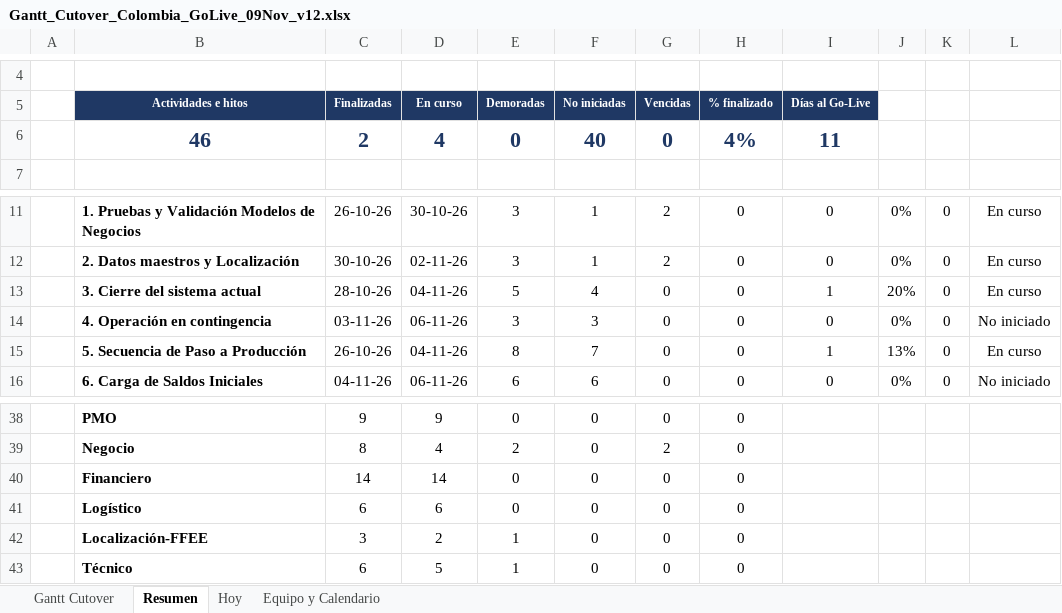
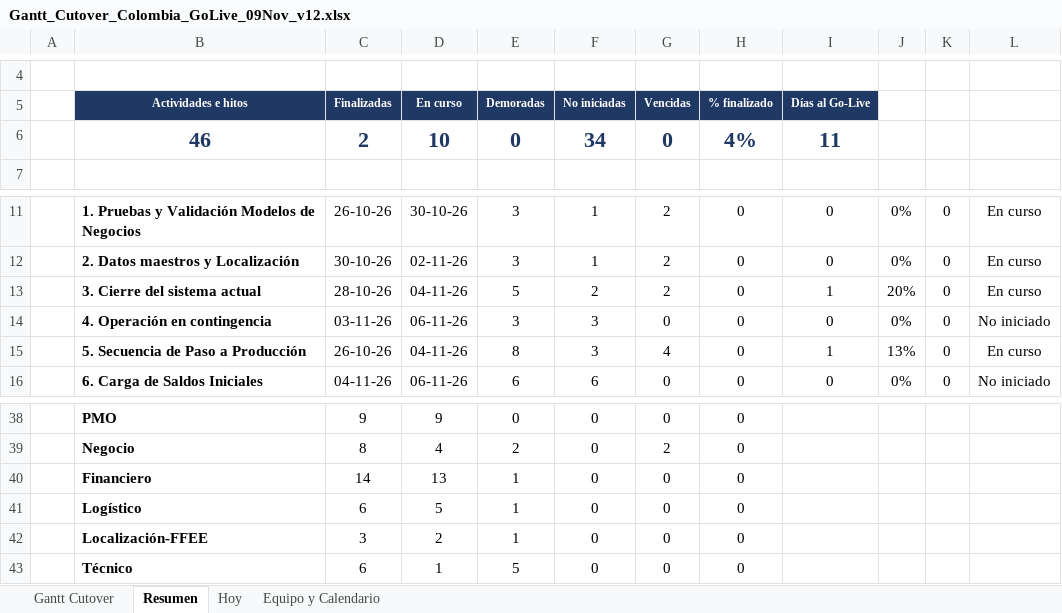
Before and after one commit to GarfioHook/GO_LIVE_COLOMBIA, an Excel workbook: Gantt_Cutover_Colombia_GoLive_09Nov_v12.xlsx, sheet Resumen, drawn as a sheet; only a part is shown, gaps mark what is left out; values as stored, in another font and other column widths than the file's, no borders; conditional formats not drawn; the diff names each change by its address in the sheet, - before the commit and + after, or states it on an @@ line.

```diff
--- a/Gantt_Cutover_Colombia_GoLive_09Nov_v12.xlsx (sheet Resumen)
+++ b/Gantt_Cutover_Colombia_GoLive_09Nov_v12.xlsx (sheet Resumen)
-D6 (En curso): 4
+D6 (En curso): 10
-F6 (No iniciadas): 40
+F6 (No iniciadas): 34
-F13 (No iniciadas): 4
+F13 (No iniciadas): 2
-G13 (Vencidas): 0
+G13 (Vencidas): 2
-F15 (No iniciadas): 7
+F15 (No iniciadas): 3
-G15 (Vencidas): 0
+G15 (Vencidas): 4
-D40 (En curso): 14
+D40 (En curso): 13
-E40:E41 (Demoradas): 0
+E40:E41 (Demoradas): 1
-D41 (En curso): 6
+D41 (En curso): 5
-D43 (En curso): 5
+D43 (En curso): 1
-E43 (Demoradas): 1
+E43 (Demoradas): 5
```
Also changed, not shown: sheet Gantt Cutover, sheet Hoy.
